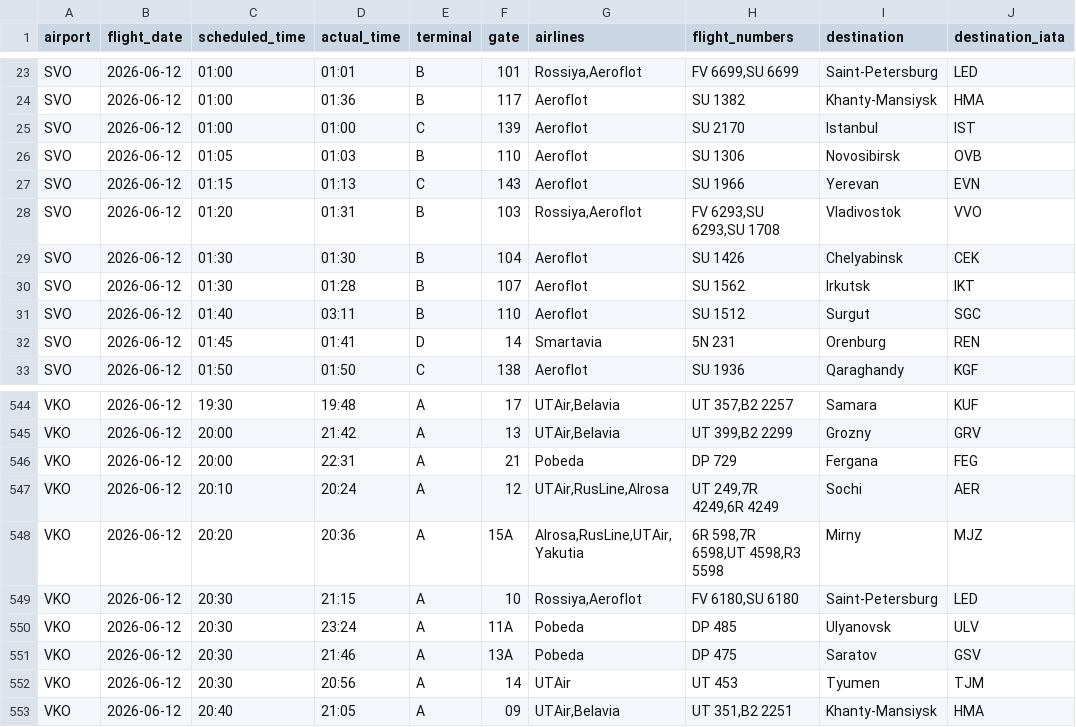
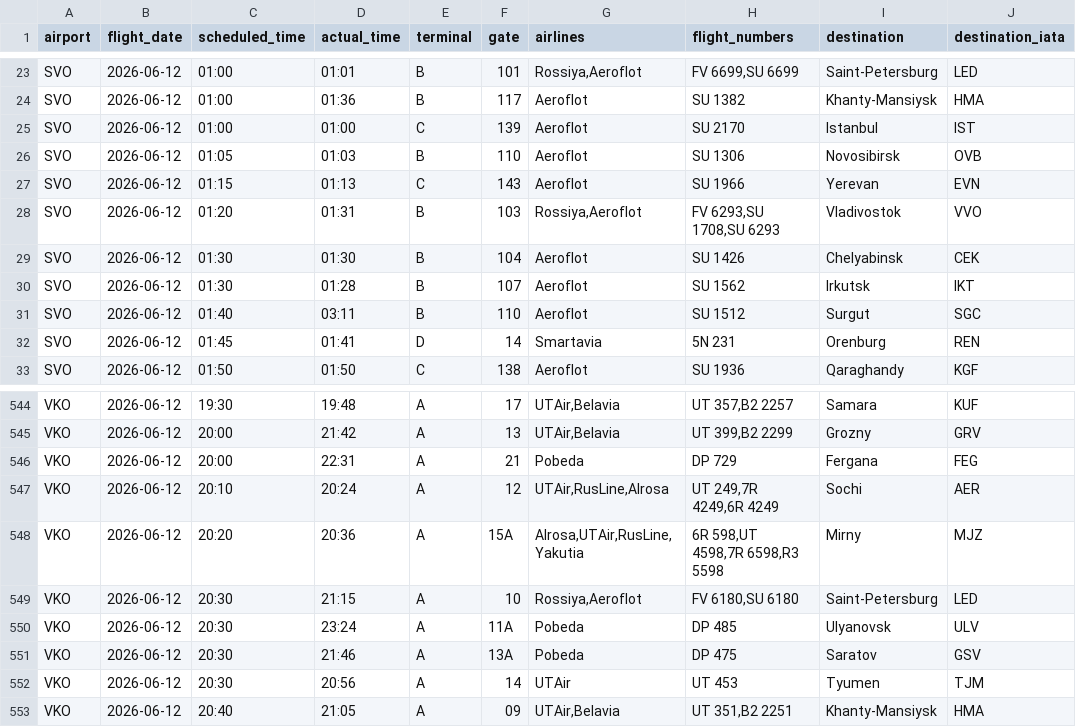
Before and after one commit to vitdmit/moscow-airports-botCLaude, a CSV file: data/daily/2026-06-12.csv, drawn as a sheet; only a part is shown, gaps mark what is left out.

```diff
--- a/data/daily/2026-06-12.csv
+++ b/data/daily/2026-06-12.csv
@@ -27,3 +27,3 @@ SVO,2026-06-12,01:05,01:03,B,110,Aeroflot,SU 1306,Novosibirsk,OVB
 SVO,2026-06-12,01:15,01:13,C,143,Aeroflot,SU 1966,Yerevan,EVN
-SVO,2026-06-12,01:20,01:31,B,103,"Rossiya,Aeroflot","FV 6293,SU 6293,SU 1708",Vladivostok,VVO
+SVO,2026-06-12,01:20,01:31,B,103,"Rossiya,Aeroflot","FV 6293,SU 1708,SU 6293",Vladivostok,VVO
 SVO,2026-06-12,01:30,01:30,B,104,Aeroflot,SU 1426,Chelyabinsk,CEK
@@ -547,3 +547,3 @@ VKO,2026-06-12,20:00,22:31,A,21,Pobeda,DP 729,Fergana,FEG
 VKO,2026-06-12,20:10,20:24,A,12,"UTAir,RusLine,Alrosa","UT 249,7R 4249,6R 4249",Sochi,AER
-VKO,2026-06-12,20:20,20:36,A,15A,"Alrosa,RusLine,UTAir,Yakutia","6R 598,7R 6598,UT 4598,R3 5598",Mirny,MJZ
+VKO,2026-06-12,20:20,20:36,A,15A,"Alrosa,UTAir,RusLine,Yakutia","6R 598,UT 4598,7R 6598,R3 5598",Mirny,MJZ
 VKO,2026-06-12,20:30,21:15,A,10,"Rossiya,Aeroflot","FV 6180,SU 6180",Saint-Petersburg,LED
```
Also changed, not shown: 1 other file.
